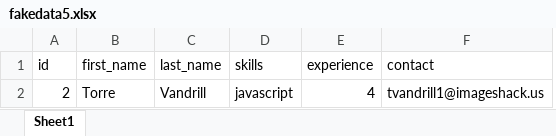
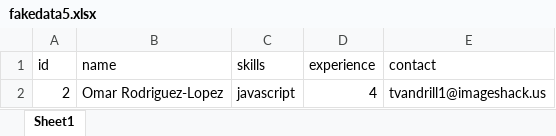
Before and after one commit to IvanJimenezCodeHub/headstarter-resume-parser-group-project, an Excel workbook: server/uploads/spreadsheets/fakedata5.xlsx, sheet Sheet1, drawn as a sheet; values as stored, in another font and other column widths than the file's, no borders; removed rows and columns are numbered as before the commit, all else as after; the diff names each change by its address in the sheet, - before the commit and + after, or states it on an @@ line.

```diff
--- a/server/uploads/spreadsheets/fakedata5.xlsx (sheet Sheet1)
+++ b/server/uploads/spreadsheets/fakedata5.xlsx (sheet Sheet1)
-column B (first_name), row 2: Torre
-column C (last_name), row 2: Vandrill
+column B (name), row 2: Omar Rodriguez-Lopez
```
Also changed, not shown: server/uploads/spreadsheets/fake78.xlsx, server/uploads/spreadsheets/fakedata4.xlsx, 3 other files.
